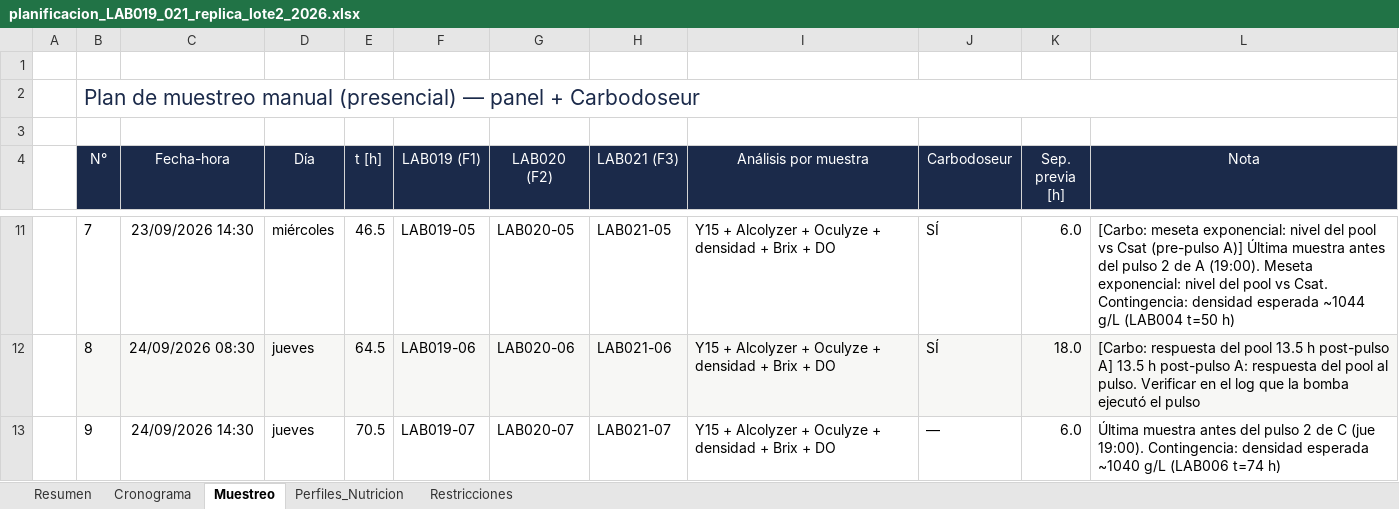
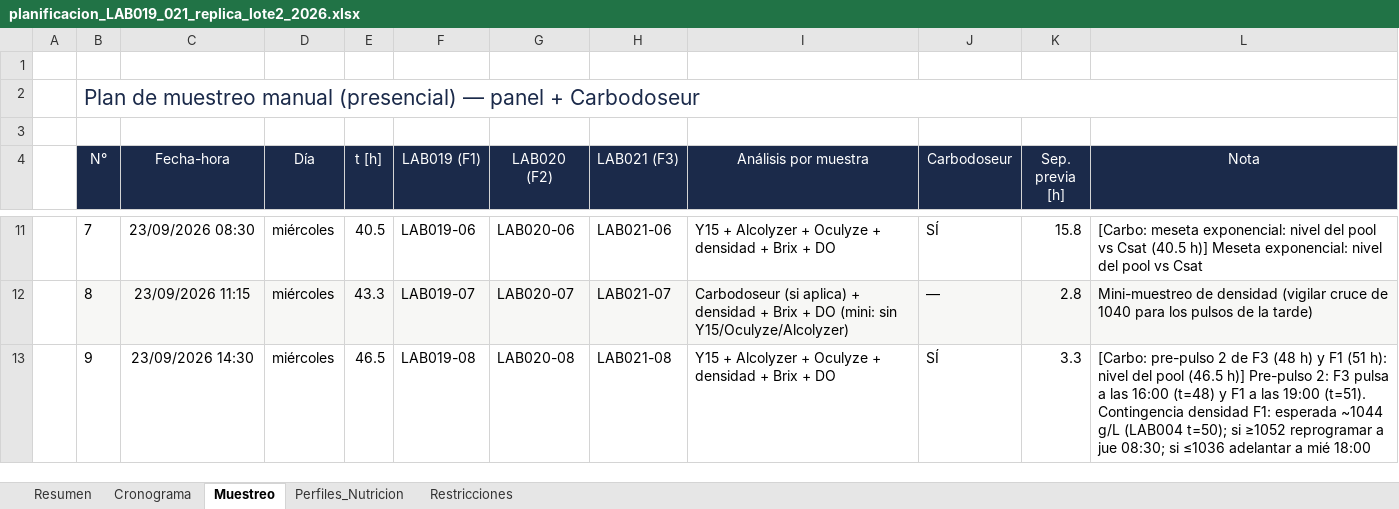
Before and after one commit to crodv/fermentation-model, an Excel workbook: fermentation_model/docs/planning/planificacion_LAB019_021_replica_lote2_2026.xlsx, sheet Muestreo, drawn as a sheet; only a part is shown, gaps mark what is left out; values as stored, in another font and other column widths than the file's, no borders; the diff covers the shown part only; the diff names each change by its address in the sheet, - before the commit and + after, or states it on an @@ line.

```diff
--- a/fermentation_model/docs/planning/planificacion_LAB019_021_replica_lote2_2026.xlsx (sheet Muestreo)
+++ b/fermentation_model/docs/planning/planificacion_LAB019_021_replica_lote2_2026.xlsx (sheet Muestreo)
-C11 (Fecha-hora): 23/09/2026 14:30
+C11 (Fecha-hora): 23/09/2026 08:30
-E11 (t [h]): 46.5
+E11 (t [h]): 40.5
-F11 (LAB019 (F1)): LAB019-05
+F11 (LAB019 (F1)): LAB019-06
-G11 (LAB020 (F2)): LAB020-05
+G11 (LAB020 (F2)): LAB020-06
-H11 (LAB021 (F3)): LAB021-05
+H11 (LAB021 (F3)): LAB021-06
-K11 (Sep. previa [h]): 6.0
+K11 (Sep. previa [h]): 15.8
-L11 (Nota): …vs Csat (pre-pulso A)] Última muestra antes del pulso 2 de A (19:00). Meseta exponencial: nivel del pool vs Csat. Contingencia: densidad esperada ~1044 g/L (LAB004 t=50 h)
+L11 (Nota): …vs Csat (40.5 h)] Meseta exponencial: nivel del pool vs Csat
-C12 (Fecha-hora): 24/09/2026 08:30
+C12 (Fecha-hora): 23/09/2026 11:15
-D12:D13 (Día): jueves
+D12:D13 (Día): miércoles
-E12 (t [h]): 64.5
+E12 (t [h]): 43.3
-F12 (LAB019 (F1)): LAB019-06
+F12 (LAB019 (F1)): LAB019-07
-G12 (LAB020 (F2)): LAB020-06
+G12 (LAB020 (F2)): LAB020-07
-H12 (LAB021 (F3)): LAB021-06
+H12 (LAB021 (F3)): LAB021-07
-I12 (Análisis por muestra): Y15 + Alcolyzer + Oculyze + densidad + Brix + DO
+I12 (Análisis por muestra): Carbodoseur (si aplica) + densidad + Brix + DO (mini: sin Y15/Oculyze/Alcolyzer)
-J12 (Carbodoseur): SÍ
+J12 (Carbodoseur): —
-K12 (Sep. previa [h]): 18.0
+K12 (Sep. previa [h]): 2.8
-L12 (Nota): [Carbo: respuesta del pool 13.5 h post-pulso A] 13.5 h post-pulso A: respuesta del pool al pulso. Verificar en el log que la bomba ejecutó el pulso
+L12 (Nota): Mini-muestreo de densidad (vigilar cruce de 1040 para los pulsos de la tarde)
-C13 (Fecha-hora): 24/09/2026 14:30
+C13 (Fecha-hora): 23/09/2026 14:30
-E13 (t [h]): 70.5
+E13 (t [h]): 46.5
-F13 (LAB019 (F1)): LAB019-07
+F13 (LAB019 (F1)): LAB019-08
-G13 (LAB020 (F2)): LAB020-07
+G13 (LAB020 (F2)): LAB020-08
-H13 (LAB021 (F3)): LAB021-07
+H13 (LAB021 (F3)): LAB021-08
-J13 (Carbodoseur): —
+J13 (Carbodoseur): SÍ
-K13 (Sep. previa [h]): 6.0
+K13 (Sep. previa [h]): 3.3
-L13 (Nota): Última muestra antes del pulso 2 de C (jue 19:00). Contingencia: densidad esperada ~1040 g/L (LAB006 t=74 h)
+L13 (Nota): [Carbo: pre-pulso 2 de F3 (48 h) y F1 (51 h): nivel del pool (46.5 h)] Pre-pulso 2: F3 pulsa a las 16:00 (t=48) y F1 a las 19:00 (t=51). Contingencia densidad F1: esperada ~1044 g/L (LAB004 t=50); si ≥1052 reprogramar a jue 08:30; si ≤1036 adelantar a mié 18:00
```
Also changed, not shown: 5 added rows and 99 edited cells elsewhere in this sheet, sheet Cronograma, sheet Perfiles_Nutricion, sheet Resumen, sheet Restricciones, fermentation_model/docs/planning/registro_muestras_LAB019_021_2026.xlsx, 22 other files.
